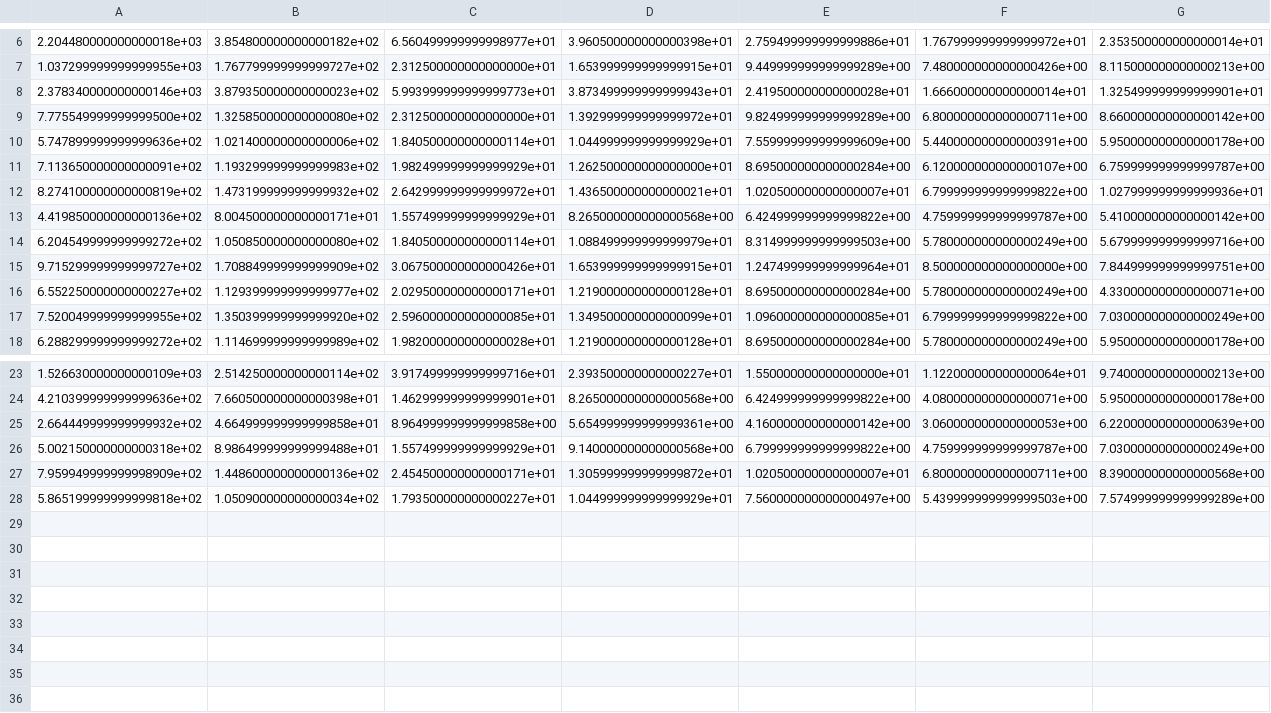
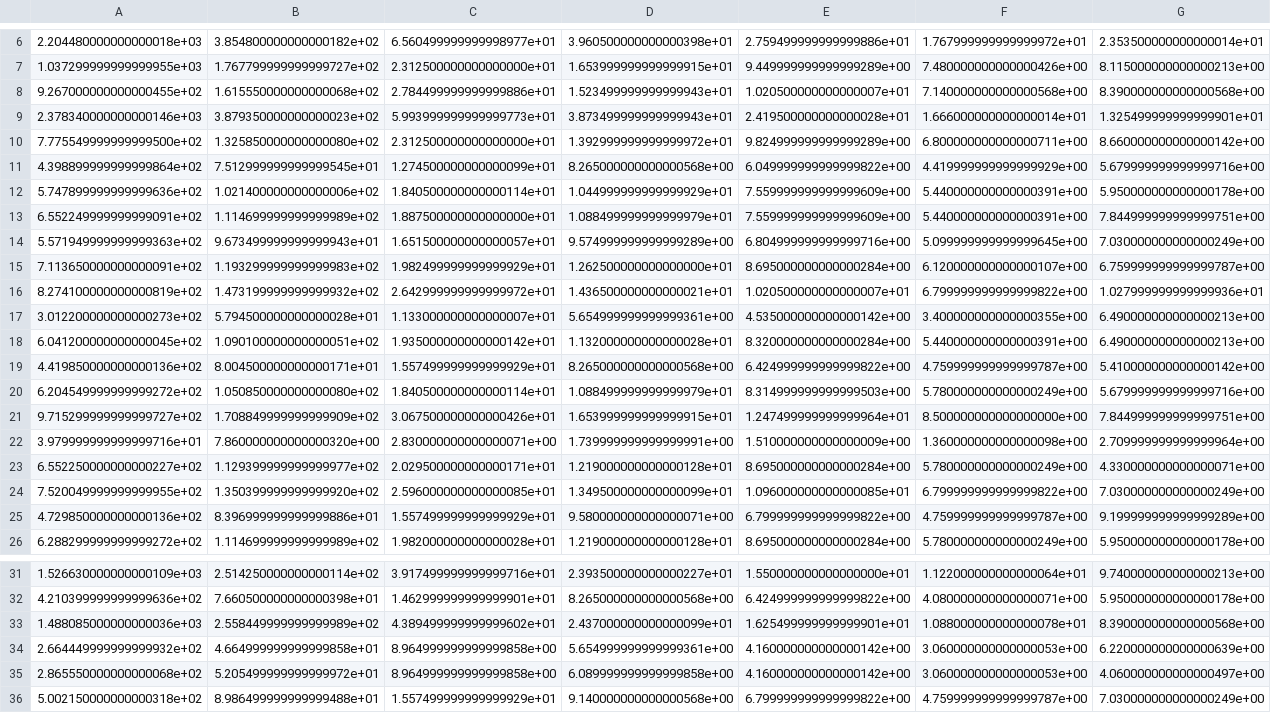
Before and after one commit to denbalogh/glucose-tracker, a CSV file: triad_sensor/experiment3/preprocessed_data/UV_x.csv, drawn as a sheet; only a part is shown, gaps mark what is left out; the shorter side is filled out with more unchanged rows; rows hold the shown columns only; the diff names each change by its address in the sheet, - before the commit and + after, or states it on an @@ line.

```diff
--- a/triad_sensor/experiment3/preprocessed_data/UV_x.csv
+++ b/triad_sensor/experiment3/preprocessed_data/UV_x.csv
+row 8: 9.267000000000000455e+02 | 1.615550000000000068e+02 | 2.784499999999999886e+01 | 1.523499999999999943e+01 | 1.020500000000000007e+01 | 7.140000000000000568e+00 | 8.390000000000000568e+00
+row 11: 4.398899999999999864e+02 | 7.512999999999999545e+01 | 1.274500000000000099e+01 | 8.265000000000000568e+00 | 6.049999999999999822e+00 | 4.419999999999999929e+00 | 5.679999999999999716e+00
+row 13: 6.552249999999999091e+02 | 1.114699999999999989e+02 | 1.887500000000000000e+01 | 1.088499999999999979e+01 | 7.559999999999999609e+00 | 5.440000000000000391e+00 | 7.844999999999999751e+00
+row 14: 5.571949999999999363e+02 | 9.673499999999999943e+01 | 1.651500000000000057e+01 | 9.574999999999999289e+00 | 6.804999999999999716e+00 | 5.099999999999999645e+00 | 7.030000000000000249e+00
+row 17: 3.012200000000000273e+02 | 5.794500000000000028e+01 | 1.133000000000000007e+01 | 5.654999999999999361e+00 | 4.535000000000000142e+00 | 3.400000000000000355e+00 | 6.490000000000000213e+00
+row 18: 6.041200000000000045e+02 | 1.090100000000000051e+02 | 1.935000000000000142e+01 | 1.132000000000000028e+01 | 8.320000000000000284e+00 | 5.440000000000000391e+00 | 6.490000000000000213e+00
+row 22: 3.979999999999999716e+01 | 7.860000000000000320e+00 | 2.830000000000000071e+00 | 1.739999999999999991e+00 | 1.510000000000000009e+00 | 1.360000000000000098e+00 | 2.709999999999999964e+00
+row 25: 4.729850000000000136e+02 | 8.396999999999999886e+01 | 1.557499999999999929e+01 | 9.580000000000000071e+00 | 6.799999999999999822e+00 | 4.759999999999999787e+00 | 9.199999999999999289e+00
+row 33: 1.488085000000000036e+03 | 2.558449999999999989e+02 | 4.389499999999999602e+01 | 2.437000000000000099e+01 | 1.625499999999999901e+01 | 1.088000000000000078e+01 | 8.390000000000000568e+00
+row 35: 2.865550000000000068e+02 | 5.205499999999999972e+01 | 8.964999999999999858e+00 | 6.089999999999999858e+00 | 4.160000000000000142e+00 | 3.060000000000000053e+00 | 4.060000000000000497e+00
```
Also changed, not shown: triad_sensor/experiment3/preprocessed_data/IR_x.csv, triad_sensor/experiment3/preprocessed_data/IR_x_scaled.csv, 50 other files.
